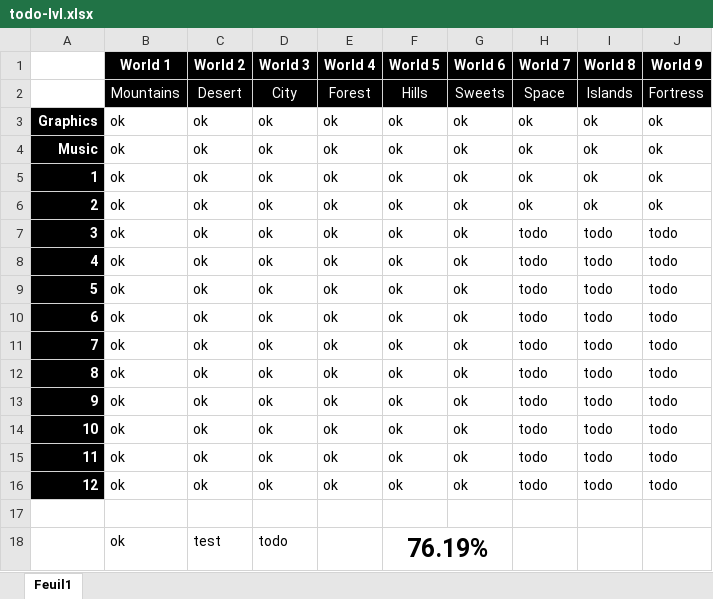
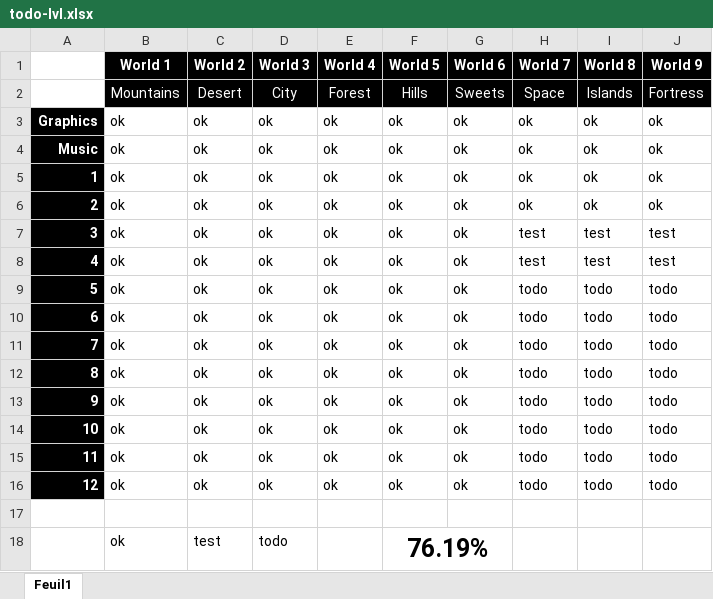
Before and after one commit to Rauks/PixelRunner-Res, an Excel workbook: todo-lvl.xlsx, sheet Feuil1, drawn as a sheet; values as stored, in another font and other column widths than the file's, no borders; conditional formats not drawn; the diff names each change by its address in the sheet, - before the commit and + after, or states it on an @@ line.

```diff
--- a/todo-lvl.xlsx (sheet Feuil1)
+++ b/todo-lvl.xlsx (sheet Feuil1)
-H7:H8 (World 7): todo
+H7:H8 (World 7): test
-I7:I8 (World 8): todo
+I7:I8 (World 8): test
-J7:J8 (World 9): todo
+J7:J8 (World 9): test
```
Also changed, not shown: 12 other files.
